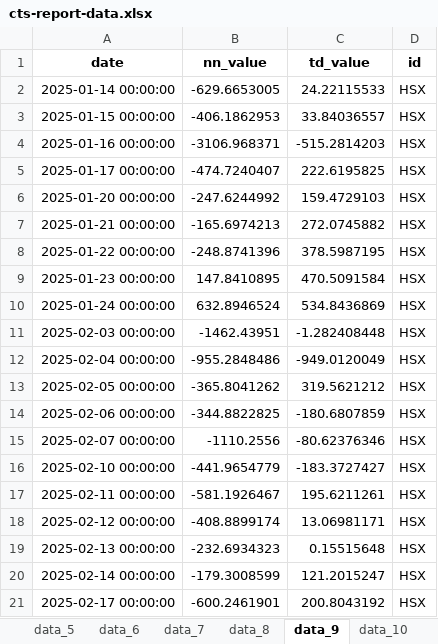
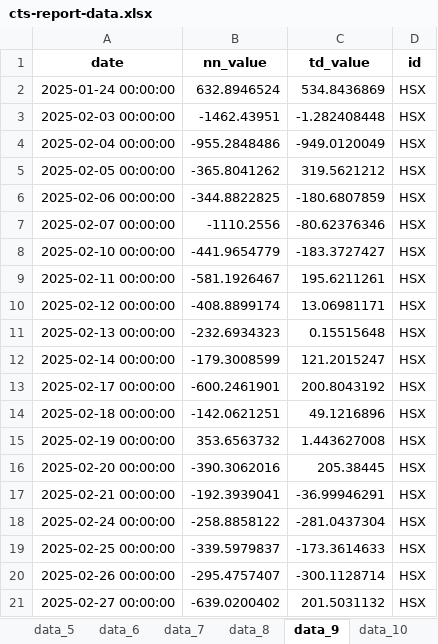
Before and after one commit to twan507/t2m-pycode, an Excel workbook: cts-report-data/cts-report-data.xlsx, sheet data_9, drawn as a sheet; values as stored, in another font and other column widths than the file's, no borders; removed rows and columns are numbered as before the commit, all else as after; the diff names each change by its address in the sheet, - before the commit and + after, or states it on an @@ line.

```diff
--- a/cts-report-data/cts-report-data.xlsx (sheet data_9)
+++ b/cts-report-data/cts-report-data.xlsx (sheet data_9)
-row 2: 2025-01-14 00:00:00 | -629.6653005 | 24.22115533 | HSX
-row 3: 2025-01-15 00:00:00 | -406.1862953 | 33.84036557 | HSX
-row 4: 2025-01-16 00:00:00 | -3106.968371 | -515.2814203 | HSX
-row 5: 2025-01-17 00:00:00 | -474.7240407 | 222.6195825 | HSX
-row 6: 2025-01-20 00:00:00 | -247.6244992 | 159.4729103 | HSX
-row 7: 2025-01-21 00:00:00 | -165.6974213 | 272.0745882 | HSX
-row 8: 2025-01-22 00:00:00 | -248.8741396 | 378.5987195 | HSX
-row 9: 2025-01-23 00:00:00 | 147.8410895 | 470.5091584 | HSX
+row 14: 2025-02-18 00:00:00 | -142.0621251 | 49.1216896 | HSX
+row 15: 2025-02-19 00:00:00 | 353.6563732 | 1.443627008 | HSX
+row 16: 2025-02-20 00:00:00 | -390.3062016 | 205.38445 | HSX
+row 17: 2025-02-21 00:00:00 | -192.3939041 | -36.99946291 | HSX
+row 18: 2025-02-24 00:00:00 | -258.8858122 | -281.0437304 | HSX
+row 19: 2025-02-25 00:00:00 | -339.5979837 | -173.3614633 | HSX
+row 20: 2025-02-26 00:00:00 | -295.4757407 | -300.1128714 | HSX
+row 21: 2025-02-27 00:00:00 | -639.0200402 | 201.5031132 | HSX
```
Also changed, not shown: sheet data_13, sheet data_14, sheet data_15, sheet data_6, sheet data_4, sheet data_8, 8 more sheets, xlsx_data/stock_classification.xlsx, 5 other files.
